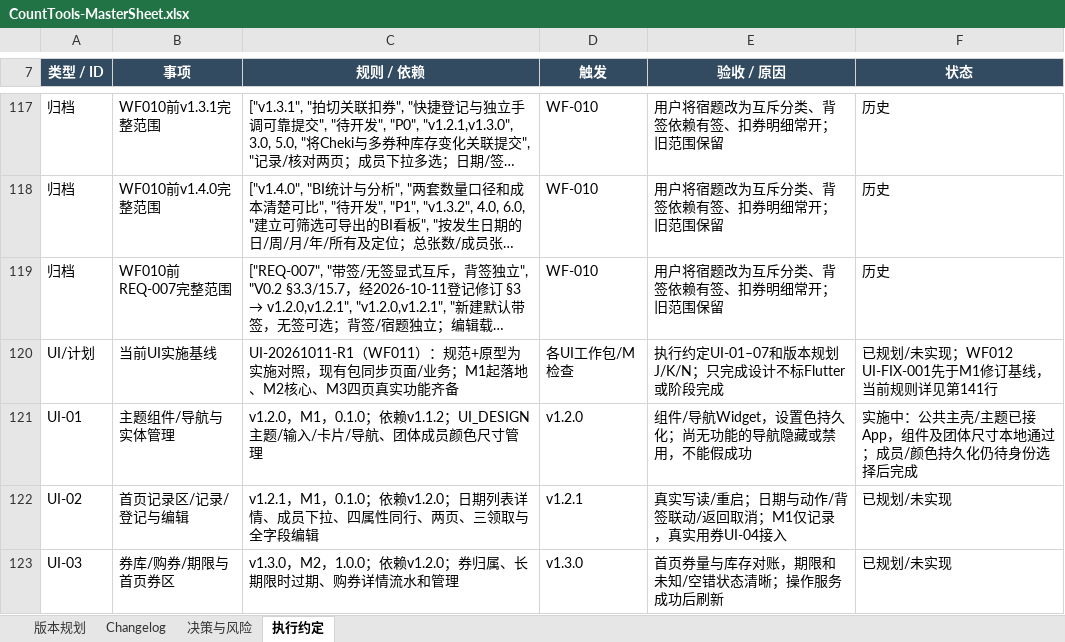
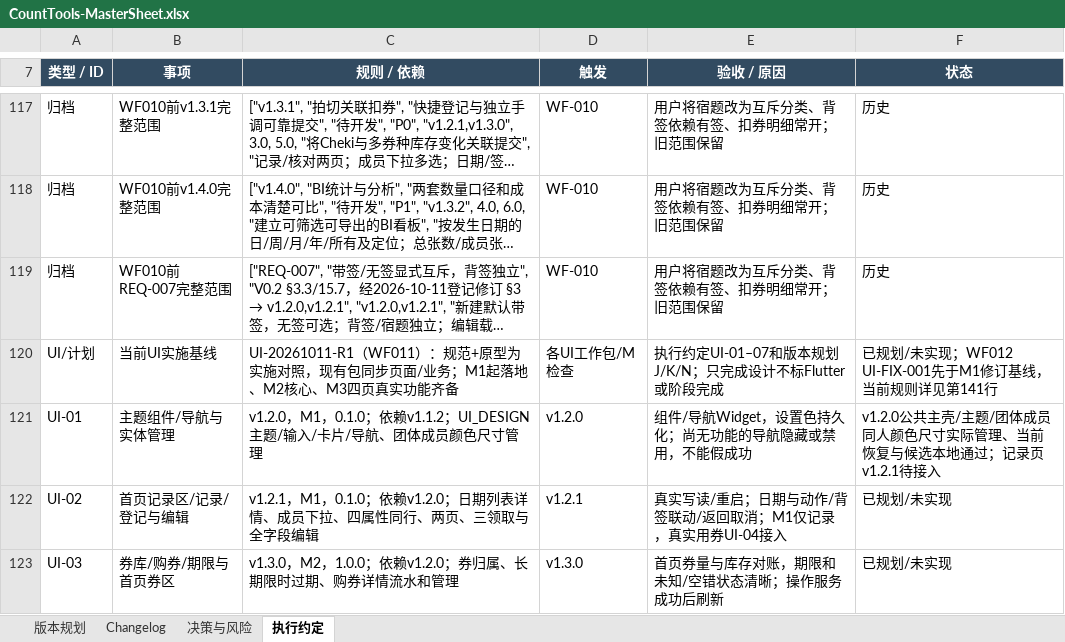
Before and after one commit to Seniorious66/count_tools, an Excel workbook: outputs/workflow-20261011/CountTools-MasterSheet.xlsx, sheet 执行约定, drawn as a sheet; only a part is shown, gaps mark what is left out; long unchanged cells end in …; values as stored, in another font and other column widths than the file's, no borders; the diff covers the shown part only; the diff names each change by its address in the sheet, - before the commit and + after, or states it on an @@ line.

```diff
--- a/outputs/workflow-20261011/CountTools-MasterSheet.xlsx (sheet 执行约定)
+++ b/outputs/workflow-20261011/CountTools-MasterSheet.xlsx (sheet 执行约定)
-F121 (状态): 实施中：公共主壳/主题已接App，组件及团体尺寸本地通过；成员/颜色持久化仍待身份选择后完成
+F121 (状态): v1.2.0公共主壳/主题/团体成员同人颜色尺寸实际管理、当前恢复与候选本地通过；记录页v1.2.1待接入
```
Also changed, not shown: 3 added rows and 7 edited cells elsewhere in this sheet, sheet 决策与风险, sheet Changelog, sheet 版本规划, 27 other files.
